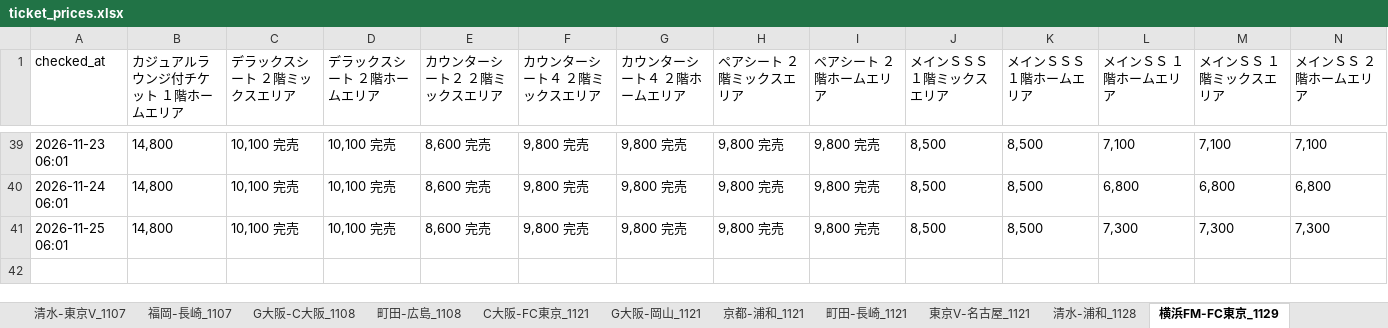
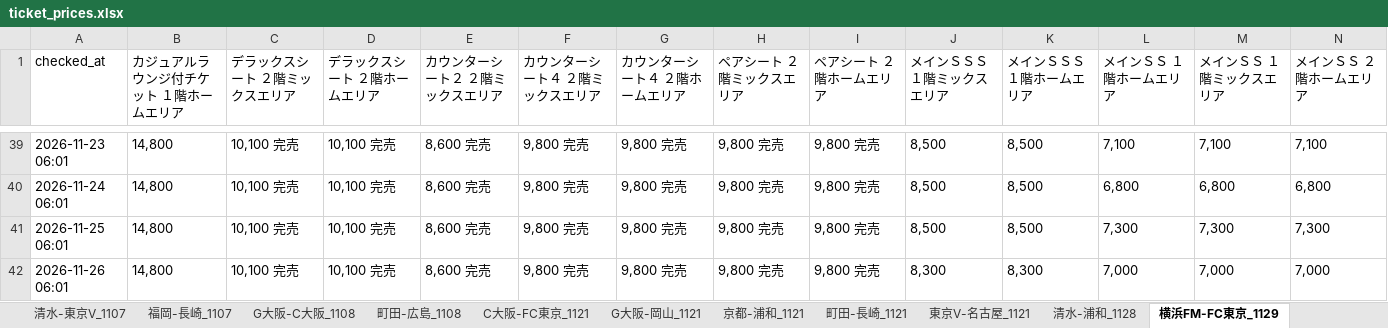
Before and after one commit to bladesofsteel-19/Jticket-monitor, an Excel workbook: ticket_prices.xlsx, sheet 横浜FM-FC東京_1129, drawn as a sheet; only a part is shown, gaps mark what is left out; values as stored, in another font and other column widths than the file's, no borders; rows hold the shown columns only; the diff names each change by its address in the sheet, - before the commit and + after, or states it on an @@ line.

```diff
--- a/ticket_prices.xlsx (sheet 横浜FM-FC東京_1129)
+++ b/ticket_prices.xlsx (sheet 横浜FM-FC東京_1129)
+row 42: 2026-11-26 06:01 | 14,800 | 10,100 完売 | 10,100 完売 | 8,600 完売 | 9,800 完売 | 9,800 完売 | 9,800 完売 | 9,800 完売 | 8,300 | 8,300 | 7,000 | 7,000 | 7,000
```
Also changed, not shown: sheet 清水-浦和_1128, sheet G大阪-横浜FM_1206, sheet C大阪-水戸_1205, sheet 浦和-名古屋_1205, sheet 浦和-川崎F_1213, sheet 名古屋-水戸_1213, 2 more sheets, 1 other file.
